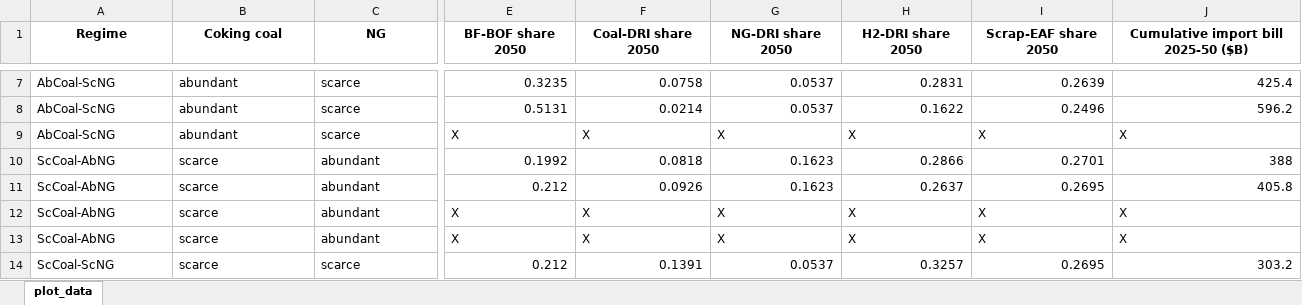
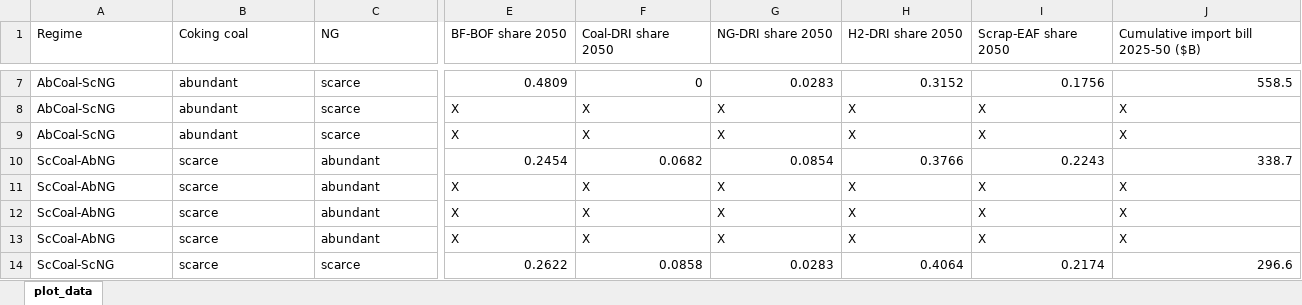
Before and after one commit to sudharshan-saranathan/steel-mip, an Excel workbook: structural/fuel_availability/data/fuel_availability.xlsx, sheet plot_data, drawn as a sheet; only a part is shown, gaps mark what is left out; values as stored, in another font and other column widths than the file's, no borders; the diff covers the shown part only; the diff names each change by its address in the sheet, - before the commit and + after, or states it on an @@ line.

```diff
--- a/structural/fuel_availability/data/fuel_availability.xlsx (sheet plot_data)
+++ b/structural/fuel_availability/data/fuel_availability.xlsx (sheet plot_data)
@@ A1:J1 bold: on → off, alignment: center → left @@
-E7 (BF-BOF share 2050): 0.3235
+E7 (BF-BOF share 2050): 0.4809
-F7 (Coal-DRI share 2050): 0.0758
+F7 (Coal-DRI share 2050): 0
-G7 (NG-DRI share 2050): 0.0537
+G7 (NG-DRI share 2050): 0.0283
-H7 (H2-DRI share 2050): 0.2831
+H7 (H2-DRI share 2050): 0.3152
-I7 (Scrap-EAF share 2050): 0.2639
+I7 (Scrap-EAF share 2050): 0.1756
-J7: 425.4
+J7: 558.5
-E8 (BF-BOF share 2050): 0.5131
+E8 (BF-BOF share 2050): X
-F8 (Coal-DRI share 2050): 0.0214
+F8 (Coal-DRI share 2050): X
-G8 (NG-DRI share 2050): 0.0537
+G8 (NG-DRI share 2050): X
-H8 (H2-DRI share 2050): 0.1622
+H8 (H2-DRI share 2050): X
-I8 (Scrap-EAF share 2050): 0.2496
+I8 (Scrap-EAF share 2050): X
-J8: 596.2
+J8: X
-E10 (BF-BOF share 2050): 0.1992
+E10 (BF-BOF share 2050): 0.2454
-F10 (Coal-DRI share 2050): 0.0818
+F10 (Coal-DRI share 2050): 0.0682
-G10 (NG-DRI share 2050): 0.1623
+G10 (NG-DRI share 2050): 0.0854
-H10 (H2-DRI share 2050): 0.2866
+H10 (H2-DRI share 2050): 0.3766
-I10 (Scrap-EAF share 2050): 0.2701
+I10 (Scrap-EAF share 2050): 0.2243
-J10: 388
+J10: 338.7
-E11 (BF-BOF share 2050): 0.212
+E11 (BF-BOF share 2050): X
-F11 (Coal-DRI share 2050): 0.0926
+F11 (Coal-DRI share 2050): X
-G11 (NG-DRI share 2050): 0.1623
+G11 (NG-DRI share 2050): X
-H11 (H2-DRI share 2050): 0.2637
+H11 (H2-DRI share 2050): X
-I11 (Scrap-EAF share 2050): 0.2695
+I11 (Scrap-EAF share 2050): X
-J11: 405.8
+J11: X
-E14 (BF-BOF share 2050): 0.212
+E14 (BF-BOF share 2050): 0.2622
-F14 (Coal-DRI share 2050): 0.1391
+F14 (Coal-DRI share 2050): 0.0858
-G14 (NG-DRI share 2050): 0.0537
+G14 (NG-DRI share 2050): 0.0283
-H14 (H2-DRI share 2050): 0.3257
+H14 (H2-DRI share 2050): 0.4064
-I14 (Scrap-EAF share 2050): 0.2695
+I14 (Scrap-EAF share 2050): 0.2174
-J14: 303.2
+J14: 296.6
```
Also changed, not shown: 36 edited cells and cell formats elsewhere in this sheet, structural/h2_delay/data/h2_delay.xlsx.
